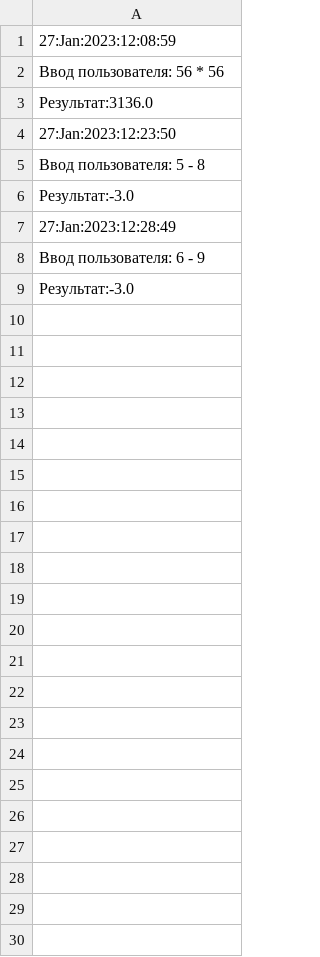
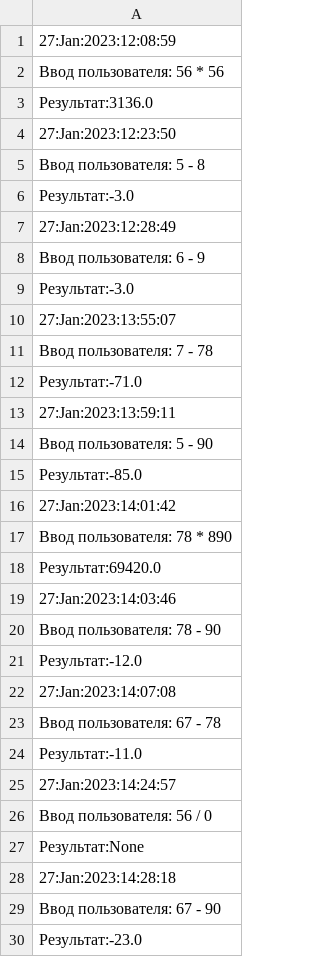
Before and after one commit to Zaur199/HOMEWORKPYTHON8, a CSV file: log.csv, drawn as a sheet; the diff names each change by its address in the sheet, - before the commit and + after, or states it on an @@ line.

```diff
--- a/log.csv
+++ b/log.csv
+row 10: 27:Jan:2023:13:55:07
+row 11: Ввод пользователя: 7 - 78
+row 12: Результат:-71.0
+row 13: 27:Jan:2023:13:59:11
+row 14: Ввод пользователя: 5 - 90
+row 15: Результат:-85.0
+row 16: 27:Jan:2023:14:01:42
+row 17: Ввод пользователя: 78 * 890
+row 18: Результат:69420.0
+row 19: 27:Jan:2023:14:03:46
+row 20: Ввод пользователя: 78 - 90
+row 21: Результат:-12.0
+row 22: 27:Jan:2023:14:07:08
+row 23: Ввод пользователя: 67 - 78
+row 24: Результат:-11.0
+row 25: 27:Jan:2023:14:24:57
+row 26: Ввод пользователя: 56 / 0
+row 27: Результат:None
+row 28: 27:Jan:2023:14:28:18
+row 29: Ввод пользователя: 67 - 90
+row 30: Результат:-23.0
```
Also changed, not shown: 3 other files.
